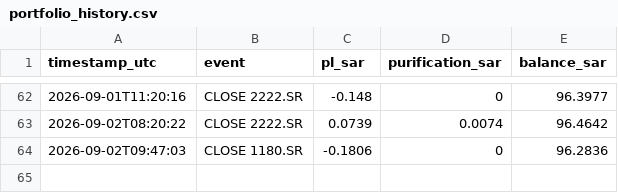
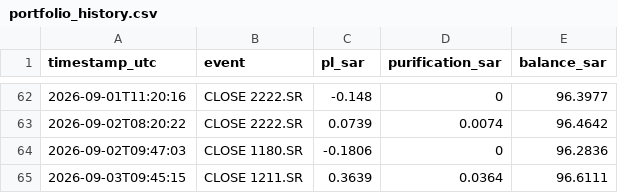
Before and after one commit to dawajund-1/intraday-sar-tracker, a CSV file: data-sa/portfolio_history.csv, drawn as a sheet; only a part is shown, gaps mark what is left out; the diff names each change by its address in the sheet, - before the commit and + after, or states it on an @@ line.

```diff
--- a/data-sa/portfolio_history.csv
+++ b/data-sa/portfolio_history.csv
+row 65: 2026-09-03T09:45:15 | CLOSE 1211.SR | 0.3639 | 0.0364 | 96.6111
```
Also changed, not shown: data-sa/paper_trades.csv, 3 other files.
